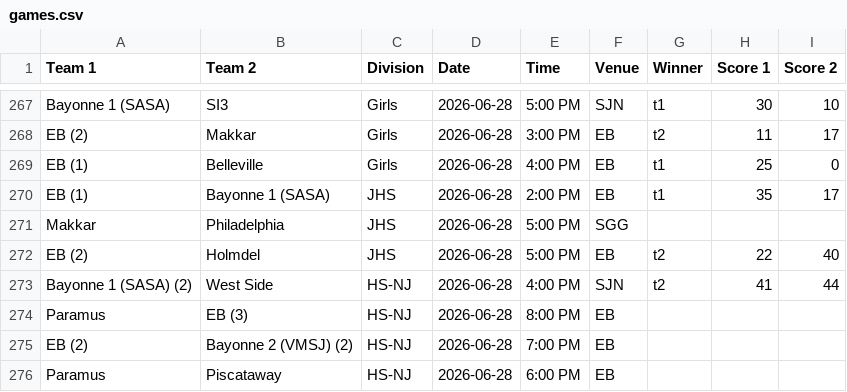
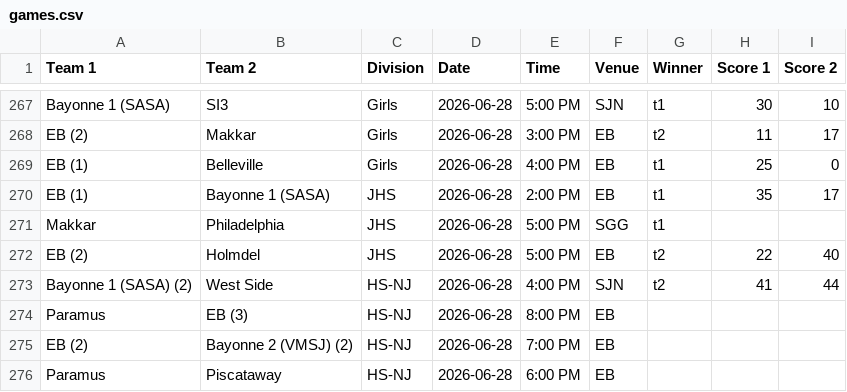
Before and after one commit to nacopticleague/full-schedule-homepage, a CSV file: data/games.csv, drawn as a sheet; only a part is shown, gaps mark what is left out.

Commit message:
Update data/games.csv from Google Sheet

```diff
--- a/data/games.csv
+++ b/data/games.csv
@@ -270,3 +270,3 @@ EB (1),Belleville,Girls,2026-06-28,4:00 PM,EB,t1,25,0
 EB (1),Bayonne 1 (SASA),JHS,2026-06-28,2:00 PM,EB,t1,35,17
-Makkar,Philadelphia,JHS,2026-06-28,5:00 PM,SGG,,,
+Makkar,Philadelphia,JHS,2026-06-28,5:00 PM,SGG,t1,,
 EB (2),Holmdel,JHS,2026-06-28,5:00 PM,EB,t2,22,40
```
